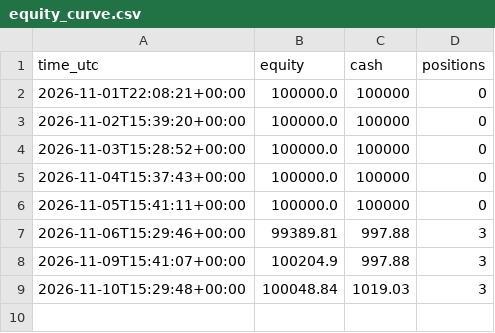
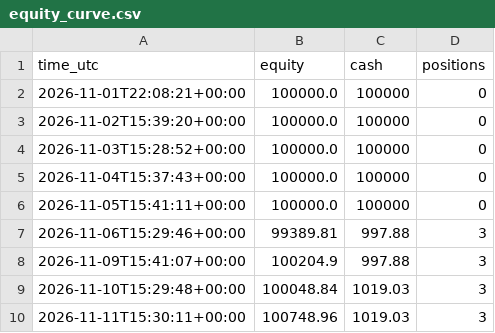
Before and after one commit to pickupmicro/finrl-trend-core-satellite, a CSV file: results/equity_curve.csv, drawn as a sheet.

```diff
--- a/results/equity_curve.csv
+++ b/results/equity_curve.csv
@@ -9 +9,2 @@ time_utc,equity,cash,positions
 2026-11-10T15:29:48+00:00,100048.84,1019.03,3
+2026-11-11T15:30:11+00:00,100748.96,1019.03,3
```
Also changed, not shown: logs/decisions.csv.
